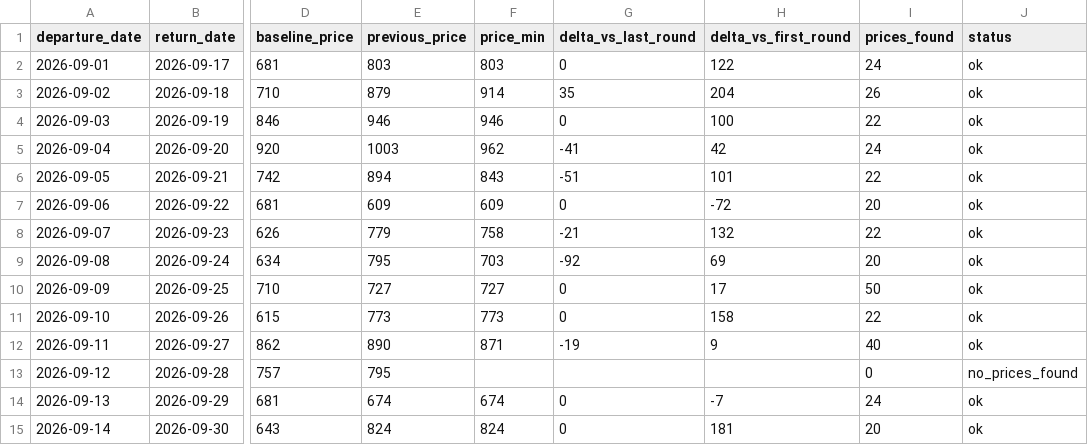
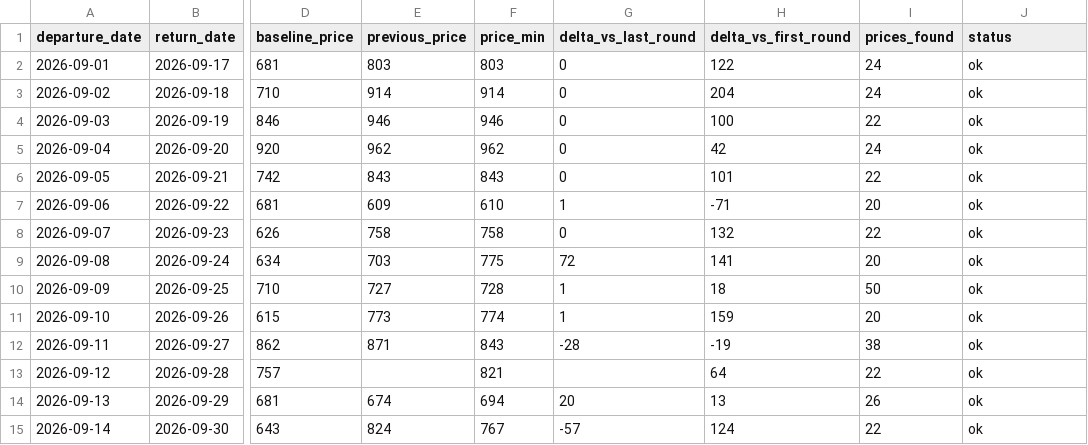
Before and after one commit to yiyangshen04/flight-watch, a CSV file: data/chi-rom-sep-2026/latest_round.csv, drawn as a sheet; only a part is shown, gaps mark what is left out; the diff names each change by its address in the sheet, - before the commit and + after, or states it on an @@ line.

```diff
--- a/data/chi-rom-sep-2026/latest_round.csv
+++ b/data/chi-rom-sep-2026/latest_round.csv
-E3 (previous_price): 879
+E3 (previous_price): 914
-G3 (delta_vs_last_round): 35
+G3 (delta_vs_last_round): 0
-I3 (prices_found): 26
+I3 (prices_found): 24
-E5 (previous_price): 1003
+E5 (previous_price): 962
-G5 (delta_vs_last_round): -41
+G5 (delta_vs_last_round): 0
-E6 (previous_price): 894
+E6 (previous_price): 843
-G6 (delta_vs_last_round): -51
+G6 (delta_vs_last_round): 0
-F7 (price_min): 609
+F7 (price_min): 610
-G7 (delta_vs_last_round): 0
+G7 (delta_vs_last_round): 1
-H7 (delta_vs_first_round): -72
+H7 (delta_vs_first_round): -71
-E8 (previous_price): 779
+E8 (previous_price): 758
-G8 (delta_vs_last_round): -21
+G8 (delta_vs_last_round): 0
-E9 (previous_price): 795
+E9 (previous_price): 703
-F9 (price_min): 703
+F9 (price_min): 775
-G9 (delta_vs_last_round): -92
+G9 (delta_vs_last_round): 72
-H9 (delta_vs_first_round): 69
+H9 (delta_vs_first_round): 141
-F10 (price_min): 727
+F10 (price_min): 728
-G10:G11 (delta_vs_last_round): 0
+G10:G11 (delta_vs_last_round): 1
-H10 (delta_vs_first_round): 17
+H10 (delta_vs_first_round): 18
-F11 (price_min): 773
+F11 (price_min): 774
-H11 (delta_vs_first_round): 158
+H11 (delta_vs_first_round): 159
-I11 (prices_found): 22
+I11 (prices_found): 20
-E12 (previous_price): 890
+E12 (previous_price): 871
-F12 (price_min): 871
+F12 (price_min): 843
-G12 (delta_vs_last_round): -19
+G12 (delta_vs_last_round): -28
-H12 (delta_vs_first_round): 9
+H12 (delta_vs_first_round): -19
-I12 (prices_found): 40
+I12 (prices_found): 38
-E13 (previous_price): 795
+E13 (previous_price): (empty)
-F13 (price_min): (empty)
+F13 (price_min): 821
-H13 (delta_vs_first_round): (empty)
+H13 (delta_vs_first_round): 64
-I13 (prices_found): 0
+I13 (prices_found): 22
-J13 (status): no_prices_found
+J13 (status): ok
-F14 (price_min): 674
+F14 (price_min): 694
-G14 (delta_vs_last_round): 0
+G14 (delta_vs_last_round): 20
-H14 (delta_vs_first_round): -7
+H14 (delta_vs_first_round): 13
-I14 (prices_found): 24
+I14 (prices_found): 26
-F15 (price_min): 824
+F15 (price_min): 767
-G15 (delta_vs_last_round): 0
+G15 (delta_vs_last_round): -57
-H15 (delta_vs_first_round): 181
+H15 (delta_vs_first_round): 124
-I15 (prices_found): 20
+I15 (prices_found): 22
```
Also changed, not shown: 4 other files.
